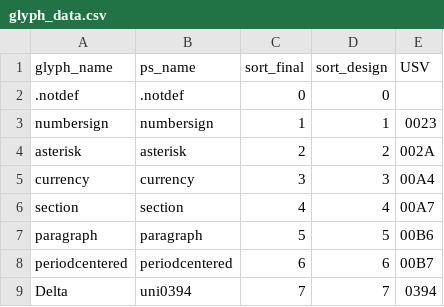
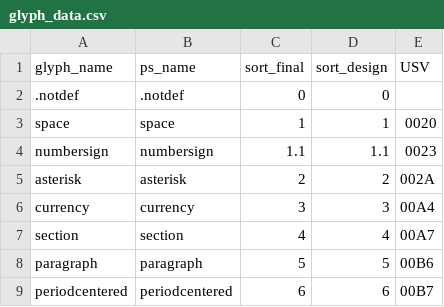
Before and after one commit to silnrsi/font-sympub, a CSV file: source/glyph_data.csv, drawn as a sheet; only a part is shown; the shorter side is filled out with more unchanged rows.

Commit message:
Add space; remove Glyphs export flag

```diff
--- a/source/glyph_data.csv
+++ b/source/glyph_data.csv
@@ -2,3 +2,4 @@ glyph_name,ps_name,sort_final,sort_design,USV
 .notdef,.notdef,0,0,
-numbersign,numbersign,1,1,0023
+space,space,1,1,0020
+numbersign,numbersign,1.1,1.1,0023
 asterisk,asterisk,2,2,002A
```
Also changed, not shown: 18 other files.
